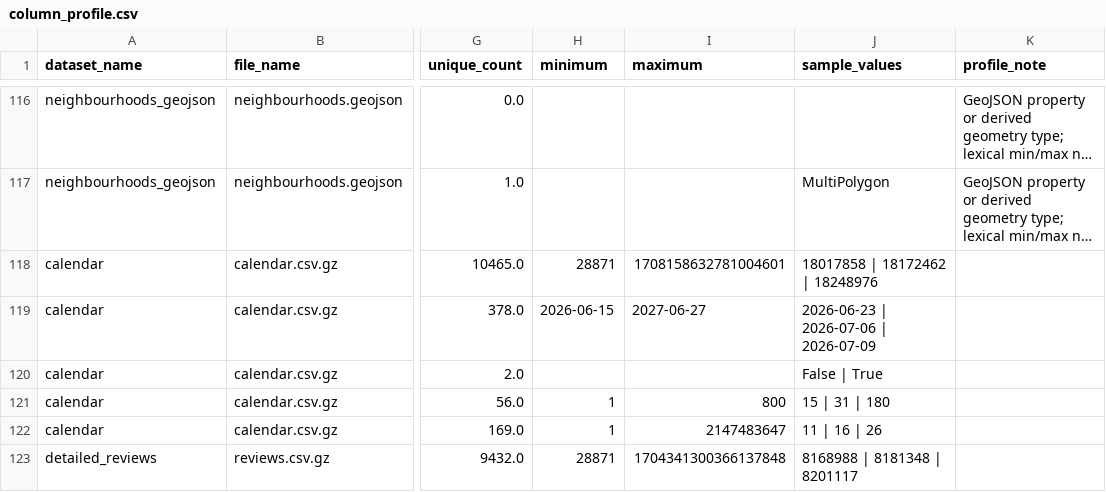
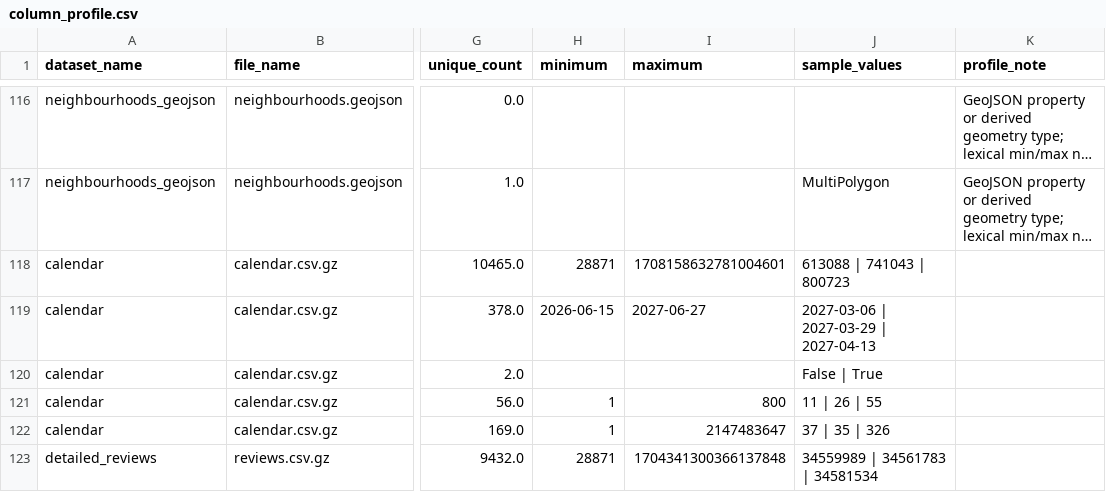
Before and after one commit to PabodaFdo/airbnb-data-engineering-challenge, a CSV file: outputs/data_quality/column_profile.csv, drawn as a sheet; only a part is shown, gaps mark what is left out; long unchanged cells end in …; the diff covers the shown part only; the diff names each change by its address in the sheet, - before the commit and + after, or states it on an @@ line.

Commit message:
feat: implement end-to-end data engineering pipeline

```diff
--- a/outputs/data_quality/column_profile.csv
+++ b/outputs/data_quality/column_profile.csv
-J118 (sample_values): 18017858 | 18172462 | 18248976
+J118 (sample_values): 613088 | 741043 | 800723
-J119 (sample_values): 2026-06-23 | 2026-07-06 | 2026-07-09
+J119 (sample_values): 2027-03-06 | 2027-03-29 | 2027-04-13
-J121 (sample_values): 15 | 31 | 180
+J121 (sample_values): 11 | 26 | 55
-J122 (sample_values): 11 | 16 | 26
+J122 (sample_values): 37 | 35 | 326
-J123 (sample_values): 8168988 | 8181348 | 8201117
+J123 (sample_values): 34559989 | 34561783 | 34581534
```
Also changed, not shown: 5 edited cells elsewhere in this file, 2 other files.
